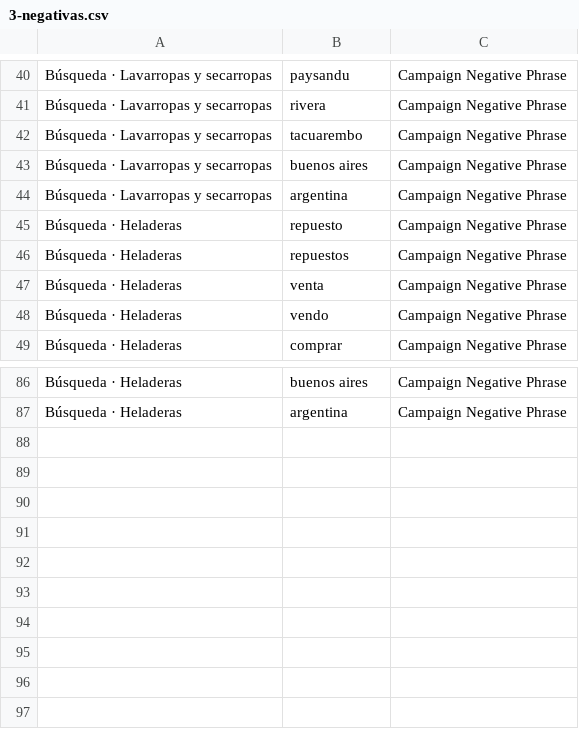
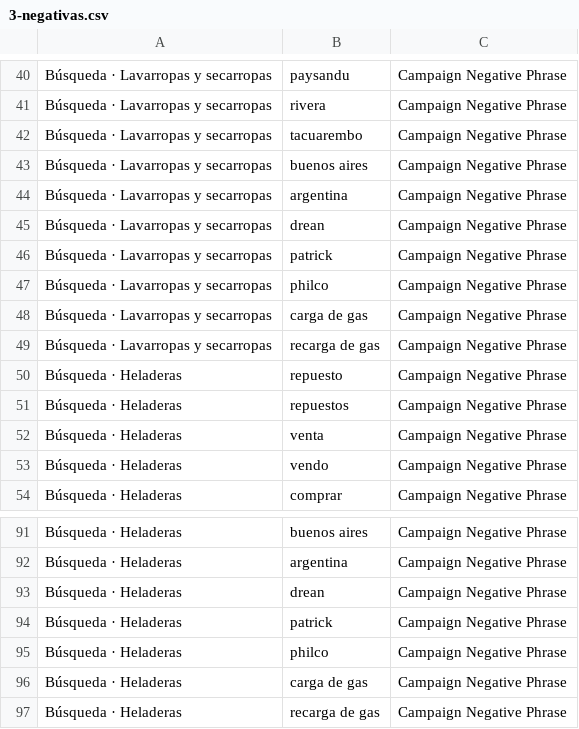
Before and after one commit to natarusWAI/grupotecnico-web, a CSV file: docs/ads/3-negativas.csv, drawn as a sheet; only a part is shown, gaps mark what is left out.

```diff
--- a/docs/ads/3-negativas.csv
+++ b/docs/ads/3-negativas.csv
@@ -44,2 +44,7 @@ Búsqueda · Lavarropas y secarropas,buenos aires,Campaign Negative Phrase
 Búsqueda · Lavarropas y secarropas,argentina,Campaign Negative Phrase
+Búsqueda · Lavarropas y secarropas,drean,Campaign Negative Phrase
+Búsqueda · Lavarropas y secarropas,patrick,Campaign Negative Phrase
+Búsqueda · Lavarropas y secarropas,philco,Campaign Negative Phrase
+Búsqueda · Lavarropas y secarropas,carga de gas,Campaign Negative Phrase
+Búsqueda · Lavarropas y secarropas,recarga de gas,Campaign Negative Phrase
 Búsqueda · Heladeras,repuesto,Campaign Negative Phrase
@@ -87 +92,6 @@ Búsqueda · Heladeras,buenos aires,Campaign Negative Phrase
 Búsqueda · Heladeras,argentina,Campaign Negative Phrase
+Búsqueda · Heladeras,drean,Campaign Negative Phrase
+Búsqueda · Heladeras,patrick,Campaign Negative Phrase
+Búsqueda · Heladeras,philco,Campaign Negative Phrase
+Búsqueda · Heladeras,carga de gas,Campaign Negative Phrase
+Búsqueda · Heladeras,recarga de gas,Campaign Negative Phrase
```
Also changed, not shown: docs/ads/2-palabras-clave.csv, 3 other files.
